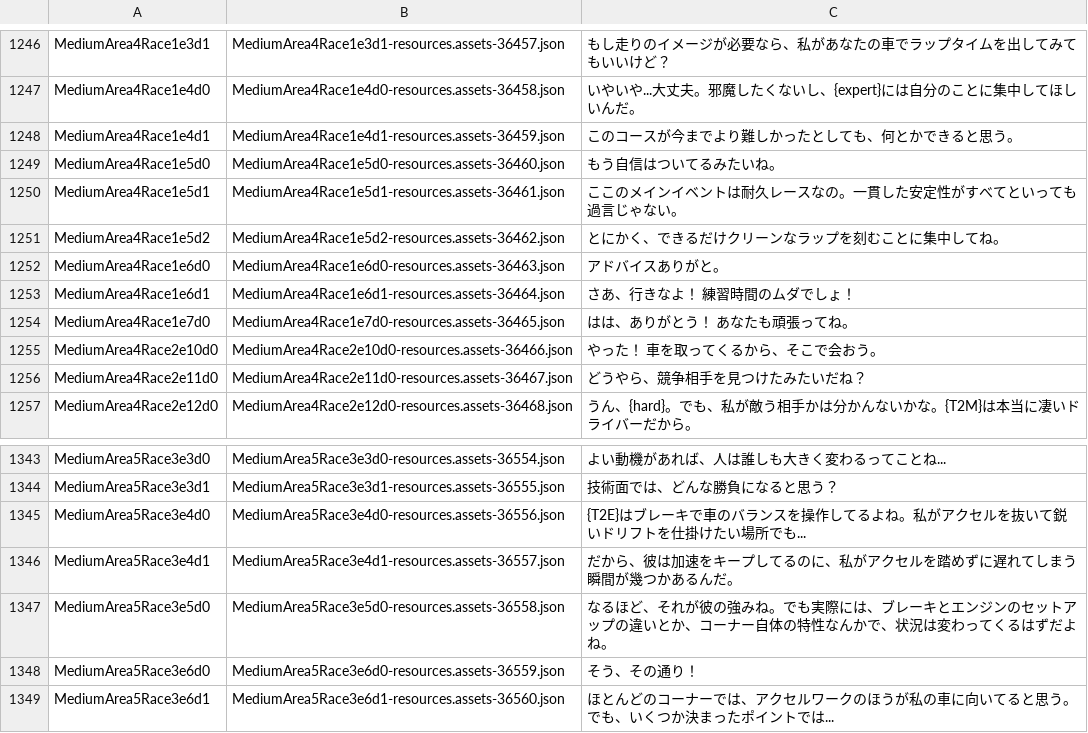
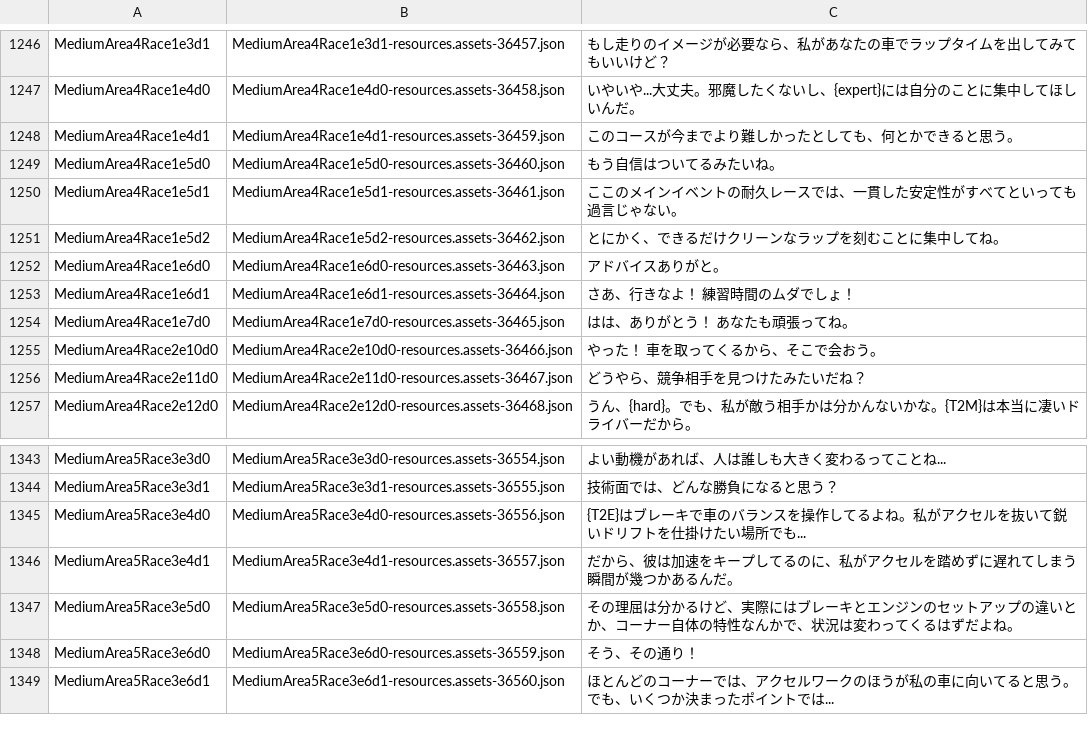
Before and after one commit to epser/inertial_drift_improve_japanese, a TSV file: improve_japanese_translate/data/japanese.tsv, drawn as a sheet; only a part is shown, gaps mark what is left out.

Commit message:
翻訳調整

```diff
--- a/improve_japanese_translate/data/japanese.tsv
+++ b/improve_japanese_translate/data/japanese.tsv
@@ -1249,3 +1249,3 @@ MediumArea4Race1e4d1	MediumArea4Race1e4d1-resources.assets-36459.json	このコ
 MediumArea4Race1e5d0	MediumArea4Race1e5d0-resources.assets-36460.json	もう自信はついてるみたいね。
-MediumArea4Race1e5d1	MediumArea4Race1e5d1-resources.assets-36461.json	ここのメインイベントは耐久レースなの。一貫した安定性がすべてといっても過言じゃない。
+MediumArea4Race1e5d1	MediumArea4Race1e5d1-resources.assets-36461.json	ここのメインイベントの耐久レースでは、一貫した安定性がすべてといっても過言じゃない。
 MediumArea4Race1e5d2	MediumArea4Race1e5d2-resources.assets-36462.json	とにかく、できるだけクリーンなラップを刻むことに集中してね。
@@ -1346,3 +1346,3 @@ MediumArea5Race3e4d0	MediumArea5Race3e4d0-resources.assets-36556.json	{T2E}は
 MediumArea5Race3e4d1	MediumArea5Race3e4d1-resources.assets-36557.json	だから、彼は加速をキープしてるのに、私がアクセルを踏めずに遅れてしまう瞬間が幾つかあるんだ。
-MediumArea5Race3e5d0	MediumArea5Race3e5d0-resources.assets-36558.json	なるほど、それが彼の強みね。でも実際には、ブレーキとエンジンのセットアップの違いとか、コーナー自体の特性なんかで、状況は変わってくるはずだよね。
+MediumArea5Race3e5d0	MediumArea5Race3e5d0-resources.assets-36558.json	その理屈は分かるけど、実際にはブレーキとエンジンのセットアップの違いとか、コーナー自体の特性なんかで、状況は変わってくるはずだよね。
 MediumArea5Race3e6d0	MediumArea5Race3e6d0-resources.assets-36559.json	そう、その通り！
```
